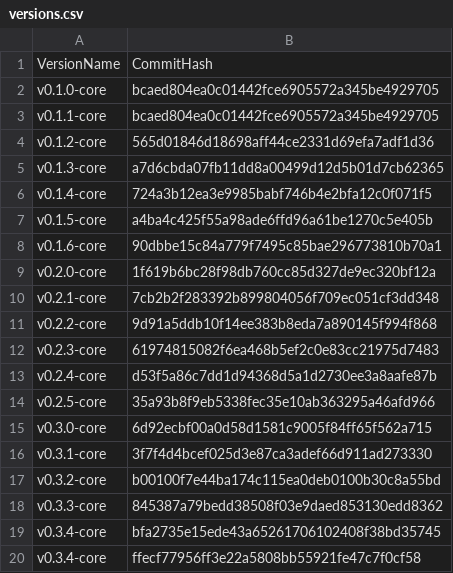
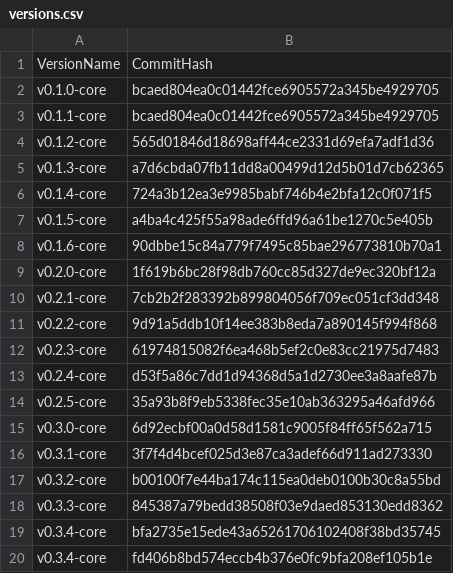
Before and after one commit to flint-lang/flint-lang.github.io, a CSV file: wiki/versions.csv, drawn as a sheet.

Commit message:
Updated the commit hash for the 0.3.4-core tag

```diff
--- a/wiki/versions.csv
+++ b/wiki/versions.csv
@@ -19,2 +19,2 @@ v0.3.3-core,845387a79bedd38508f03e9daed853130edd8362
 v0.3.4-core,bfa2735e15ede43a65261706102408f38bd35745
-v0.3.4-core,ffecf77956ff3e22a5808bb55921fe47c7f0cf58
+v0.3.4-core,fd406b8bd574eccb4b376e0fc9bfa208ef105b1e
```
